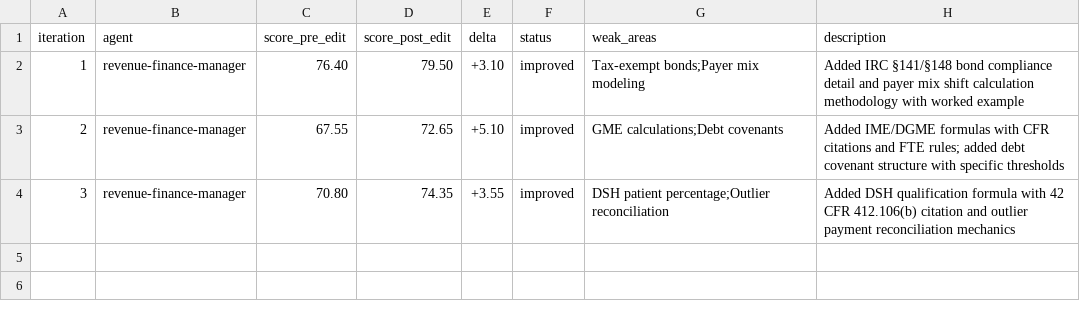
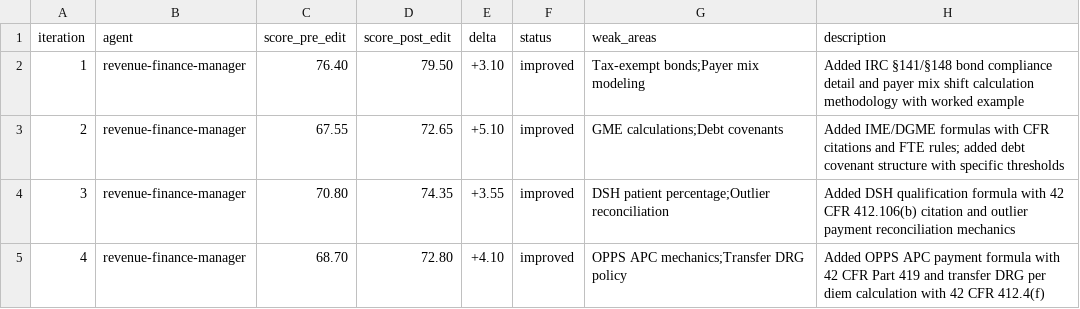
Before and after one commit to ajhcs/healthcare-agents, a TSV file: eval/results.tsv, drawn as a sheet.

```diff
--- a/eval/results.tsv
+++ b/eval/results.tsv
@@ -4 +4,2 @@ iteration	agent	score_pre_edit	score_post_edit	delta	status	weak_areas	descripti
 3	revenue-finance-manager	70.80	74.35	+3.55	improved	DSH patient percentage;Outlier reconciliation	Added DSH qualification formula with 42 CFR 412.106(b) citation and outlier payment reconciliation mechanics
+4	revenue-finance-manager	68.70	72.80	+4.10	improved	OPPS APC mechanics;Transfer DRG policy	Added OPPS APC payment formula with 42 CFR Part 419 and transfer DRG per diem calculation with 42 CFR 412.4(f)
```
Also changed, not shown: 1 other file.
